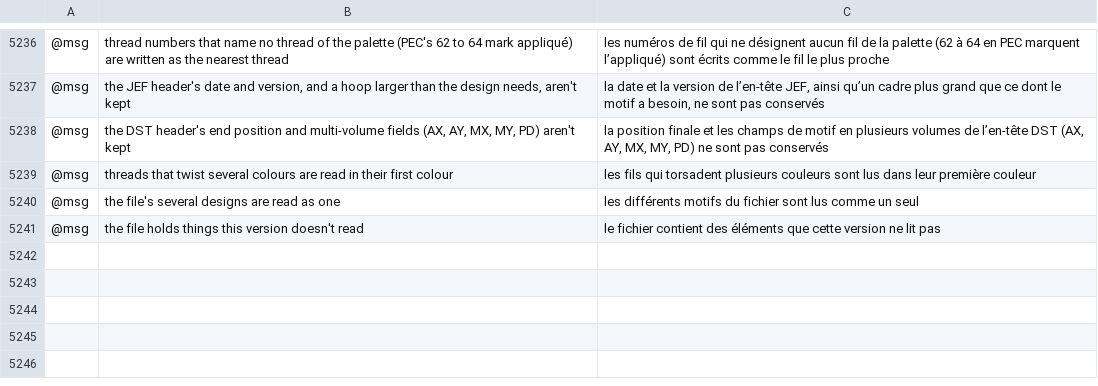
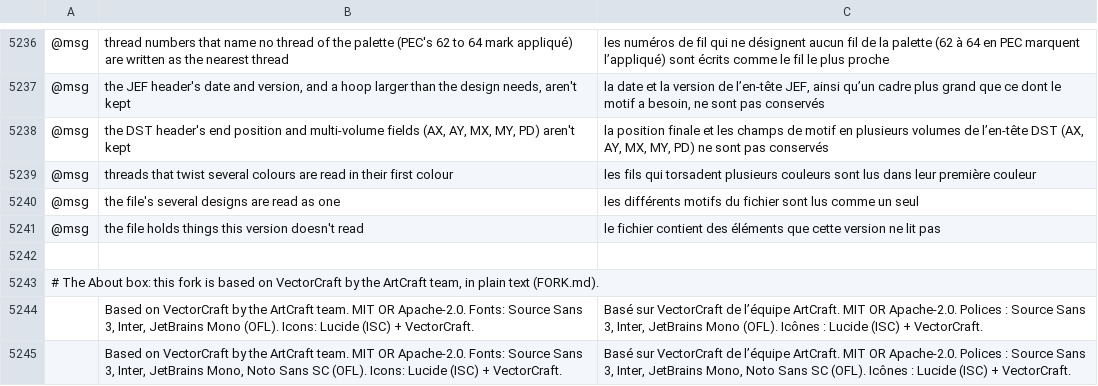
Before and after one commit to przbat-public/vectorcraft-stitch, a TSV file: crates/ui-egui/src/i18n/fr.tsv, drawn as a sheet; only a part is shown, gaps mark what is left out; the diff names each change by its address in the sheet, - before the commit and + after, or states it on an @@ line.

```diff
--- a/crates/ui-egui/src/i18n/fr.tsv
+++ b/crates/ui-egui/src/i18n/fr.tsv
+row 5242: (empty)
+row 5243: # The About box: this fork is based on VectorCraft by the ArtCraft team, in plain text (FORK.md).
+row 5244:  | Based on VectorCraft by the ArtCraft team. MIT OR Apache-2.0. Fonts: Source Sans 3, Inter, JetBrains Mono (OFL). Icons: Lucide (ISC) + VectorCraft. | Basé sur VectorCraft de l’équipe ArtCraft. MIT OR Apache-2.0. Polices : Source Sans 3, Inter, JetBrains Mono (OFL). Icônes : Lucide (ISC) + VectorCraft.
+row 5245:  | Based on VectorCraft by the ArtCraft team. MIT OR Apache-2.0. Fonts: Source Sans 3, Inter, JetBrains Mono, Noto Sans SC (OFL). Icons: Lucide (ISC) + VectorCraft. | Basé sur VectorCraft de l’équipe ArtCraft. MIT OR Apache-2.0. Polices : Source Sans 3, Inter, JetBrains Mono, Noto Sans SC (OFL). Icônes : Lucide (ISC) + VectorCraft.
```
Also changed, not shown: crates/ui-egui/src/i18n/bg.tsv, crates/ui-egui/src/i18n/el.tsv, 32 other files.
